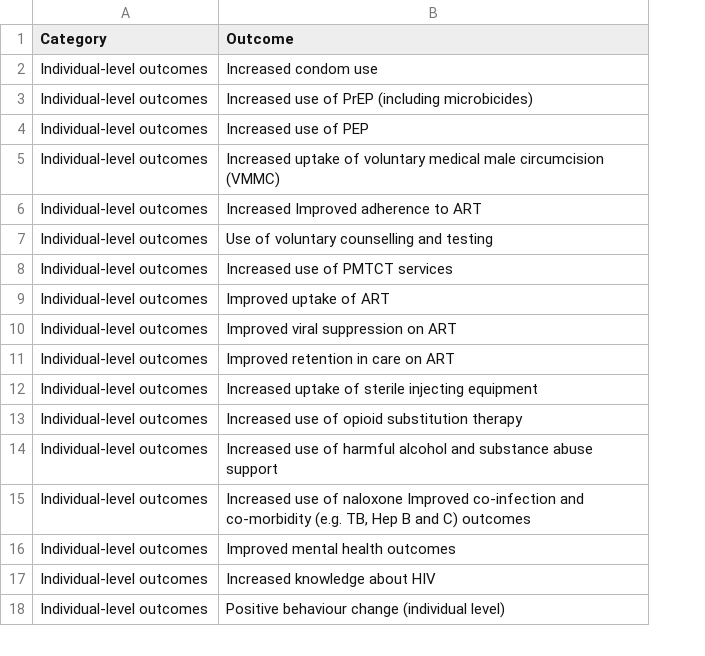
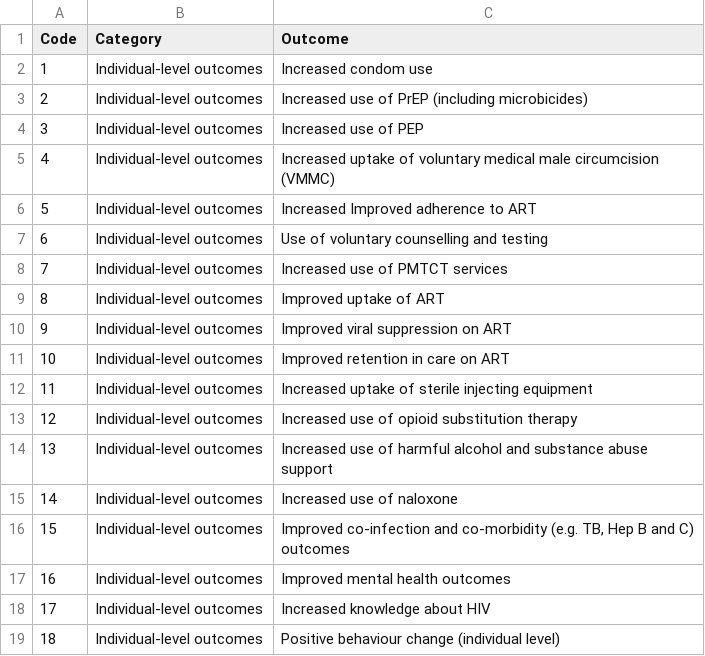
Before and after one commit to WeArePotential/alliance-evidence-map, a CSV file: app/public/data/outcomes.csv, drawn as a sheet; only a part is shown; addresses are those after the commit; the diff names each change by its address in the sheet, - before the commit and + after, or states it on an @@ line.

Commit message:
Use new data format + associated changes to data processing

```diff
--- a/app/public/data/outcomes.csv
+++ b/app/public/data/outcomes.csv
+column A (Code), rows 2-14: 1 | 2 | 3 | 4 | 5 | 6 | 7 | 8 | 9 | 10 | 11 | 12 | 13; rows 16-19: 15 | 16 | 17 | 18
+row 15: 14 | Individual-level outcomes | Increased use of naloxone
-C16 (Outcome): Increased use of naloxone Improved co-infection…
+C16 (Outcome): Improved co-infection…
```
Also changed, not shown: app/public/data/interventions.csv, 10 other files.
